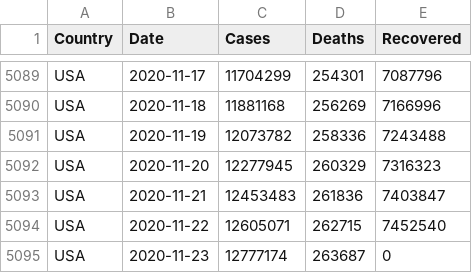
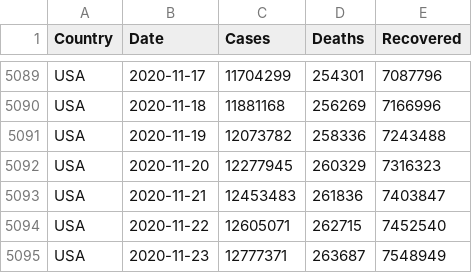
Before and after one commit to MMR-19/COVID-19-Data, a CSV file: COVID-19 Global.csv, drawn as a sheet; only a part is shown, gaps mark what is left out.

Commit message:
Global - 23/Nov/2020

```diff
--- a/COVID-19 Global.csv
+++ b/COVID-19 Global.csv
@@ -5094,2 +5094,2 @@ USA,2020-11-21,12453483,261836,7403847
 USA,2020-11-22,12605071,262715,7452540
-USA,2020-11-23,12777174,263687,0
+USA,2020-11-23,12777371,263687,7548949
```
